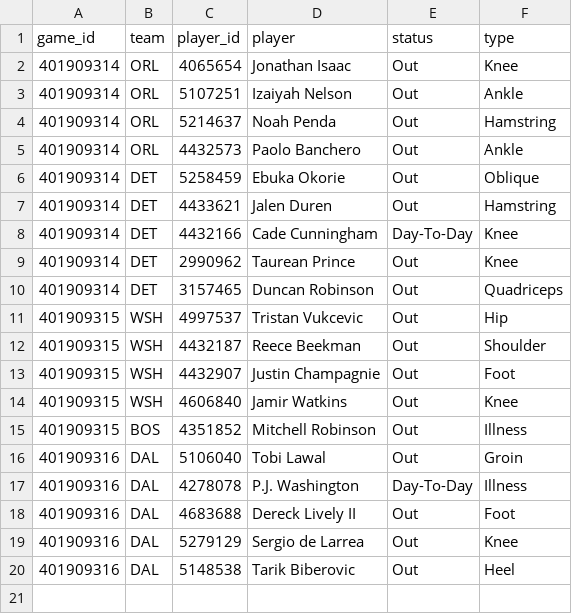
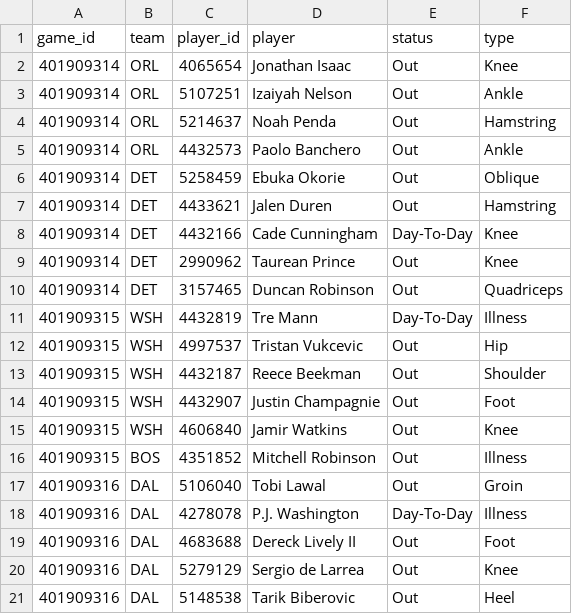
Before and after one commit to mason7park-debug/NBAprojections, a CSV file: data/injuries/2026-11-24.csv, drawn as a sheet; the diff names each change by its address in the sheet, - before the commit and + after, or states it on an @@ line.

```diff
--- a/data/injuries/2026-11-24.csv
+++ b/data/injuries/2026-11-24.csv
+row 11: 401909315 | WSH | 4432819 | Tre Mann | Day-To-Day | Illness
```
Also changed, not shown: data/projections/2026-11-24.csv, data/props/2026-11-24.csv, 4 other files.
